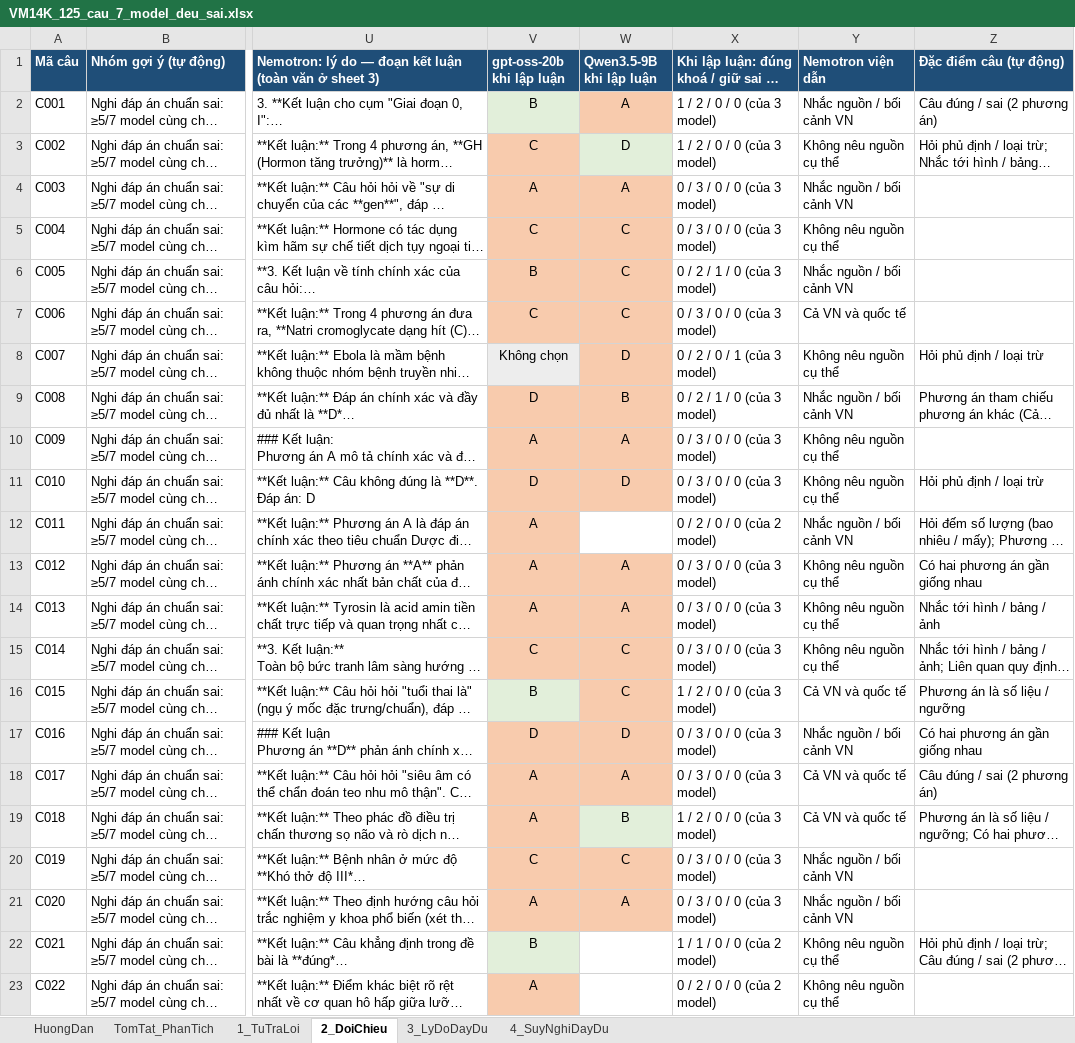
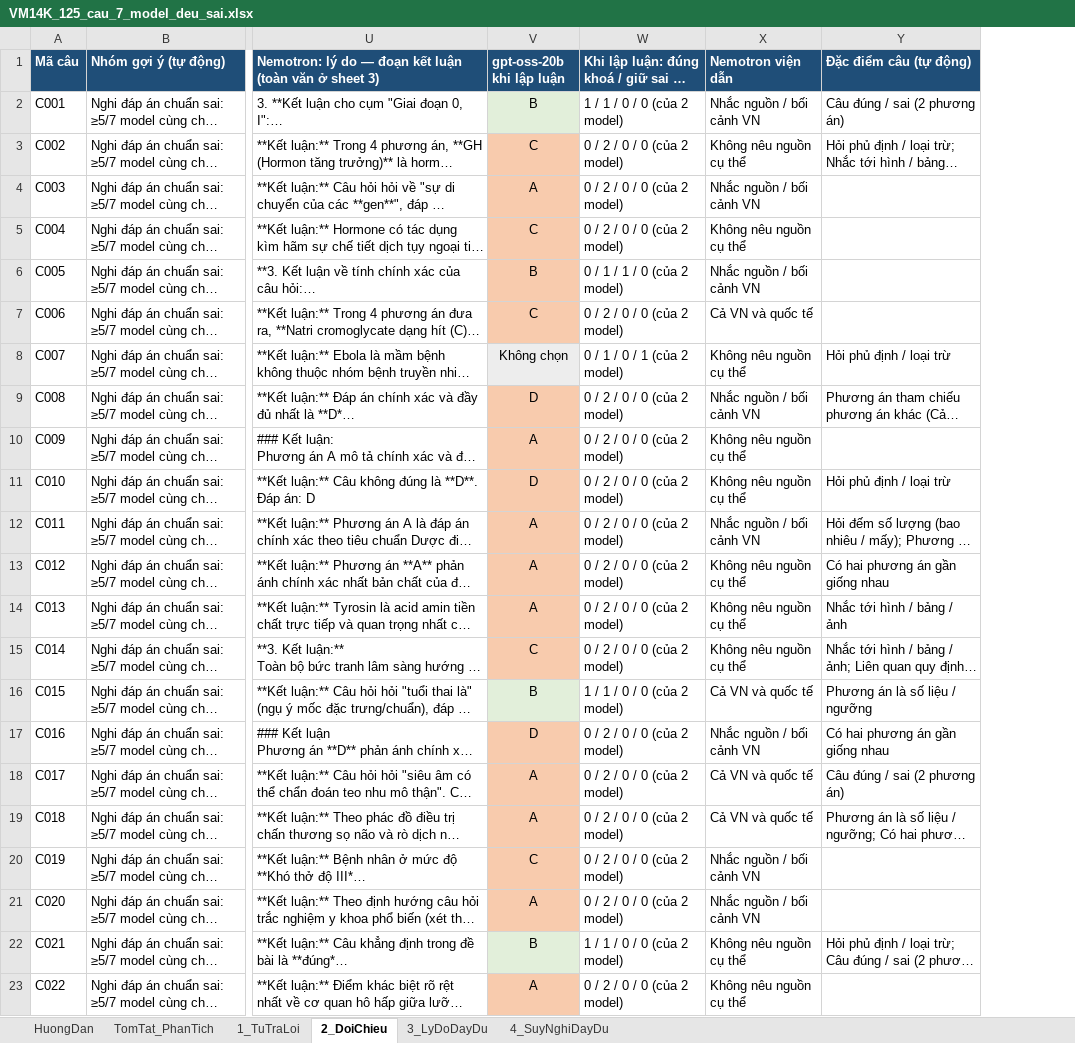
Before and after one commit to hanguyennn2812/VM14K_Research, an Excel workbook: reports/eval/review/VM14K_125_cau_7_model_deu_sai.xlsx, sheet 2_DoiChieu, drawn as a sheet; only a part is shown, gaps mark what is left out; long unchanged cells end in …; values as stored, in another font and other column widths than the file's, no borders; removed rows and columns are numbered as before the commit, all else as after; the diff names each change by its address in the sheet, - before the commit and + after, or states it on an @@ line.

```diff
--- a/reports/eval/review/VM14K_125_cau_7_model_deu_sai.xlsx (sheet 2_DoiChieu)
+++ b/reports/eval/review/VM14K_125_cau_7_model_deu_sai.xlsx (sheet 2_DoiChieu)
-column W (Qwen3.5-9B khi lập luận), rows 2-21: A | D | A | C | C | C | D | B | A | D |  | A | A | C | C | D | A | B | C | A
-W2: 1 / 2 / 0 / 0 (của 3 model)
+W2: 1 / 1 / 0 / 0 (của 2 model)
-W3: 1 / 2 / 0 / 0 (của 3 model)
+W3: 0 / 2 / 0 / 0 (của 2 model)
-W4:W5: 0 / 3 / 0 / 0 (của 3 model)
+W4:W5: 0 / 2 / 0 / 0 (của 2 model)
-W6: 0 / 2 / 1 / 0 (của 3 model)
+W6: 0 / 1 / 1 / 0 (của 2 model)
-W7: 0 / 3 / 0 / 0 (của 3 model)
+W7: 0 / 2 / 0 / 0 (của 2 model)
-W8: 0 / 2 / 0 / 1 (của 3 model)
+W8: 0 / 1 / 0 / 1 (của 2 model)
-W9: 0 / 2 / 1 / 0 (của 3 model)
+W9: 0 / 2 / 0 / 0 (của 2 model)
-W10:W11: 0 / 3 / 0 / 0 (của 3 model)
+W10:W11: 0 / 2 / 0 / 0 (của 2 model)
-W13:W15: 0 / 3 / 0 / 0 (của 3 model)
+W13:W15: 0 / 2 / 0 / 0 (của 2 model)
-W16: 1 / 2 / 0 / 0 (của 3 model)
+W16: 1 / 1 / 0 / 0 (của 2 model)
-W17:W18: 0 / 3 / 0 / 0 (của 3 model)
+W17:W18: 0 / 2 / 0 / 0 (của 2 model)
-W19: 1 / 2 / 0 / 0 (của 3 model)
+W19: 0 / 2 / 0 / 0 (của 2 model)
-W20:W21: 0 / 3 / 0 / 0 (của 3 model)
+W20:W21: 0 / 2 / 0 / 0 (của 2 model)
```
Also changed, not shown: sheet 3_LyDoDayDu, sheet TomTat_PhanTich, 3 other files.
